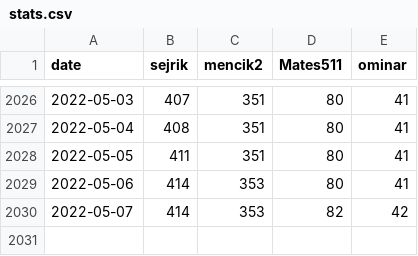
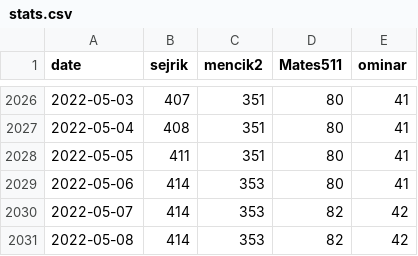
Before and after one commit to jsyrovy/untappd, a CSV file: pivni_valka/stats.csv, drawn as a sheet; only a part is shown, gaps mark what is left out.

```diff
--- a/pivni_valka/stats.csv
+++ b/pivni_valka/stats.csv
@@ -2030 +2030,2 @@ date,sejrik,mencik2,Mates511,ominar
 2022-05-07,414,353,82,42
+2022-05-08,414,353,82,42
```
Also changed, not shown: 3 other files.
